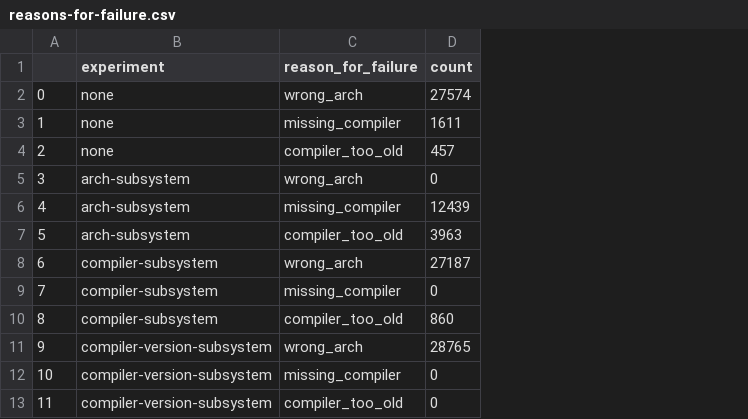
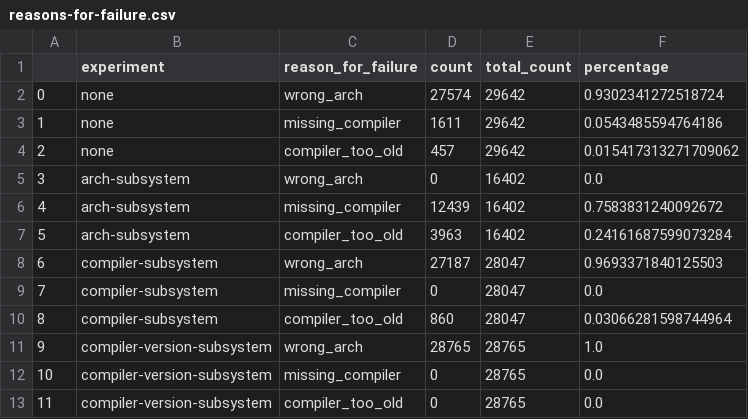
Before and after one commit to converged-computing/rainbow-experiments, a CSV file: experiments/simulation-spack-build-0/img/reasons-for-failure.csv, drawn as a sheet; only a part is shown; the diff names each change by its address in the sheet, - before the commit and + after, or states it on an @@ line.

Commit message:
add: reasons for failure as a percentage
Signed-off-by: vsoch <vsoch@users.noreply.github.com>

```diff
--- a/experiments/simulation-spack-build-0/img/reasons-for-failure.csv
+++ b/experiments/simulation-spack-build-0/img/reasons-for-failure.csv
+column E (total_count), rows 2-13: 29642 | 29642 | 29642 | 16402 | 16402 | 16402 | 28047 | 28047 | 28047 | 28765 | 28765 | 28765
+column F (percentage), rows 2-13: 0.9302341272518724 | 0.0543485594764186 | 0.015417313271709062 | 0.0 | 0.7583831240092672 | 0.24161687599073284 | 0.9693371840125503 | 0.0 | 0.03066281598744964 | 1.0 | 0.0 | 0.0
```
Also changed, not shown: 1 other file.
